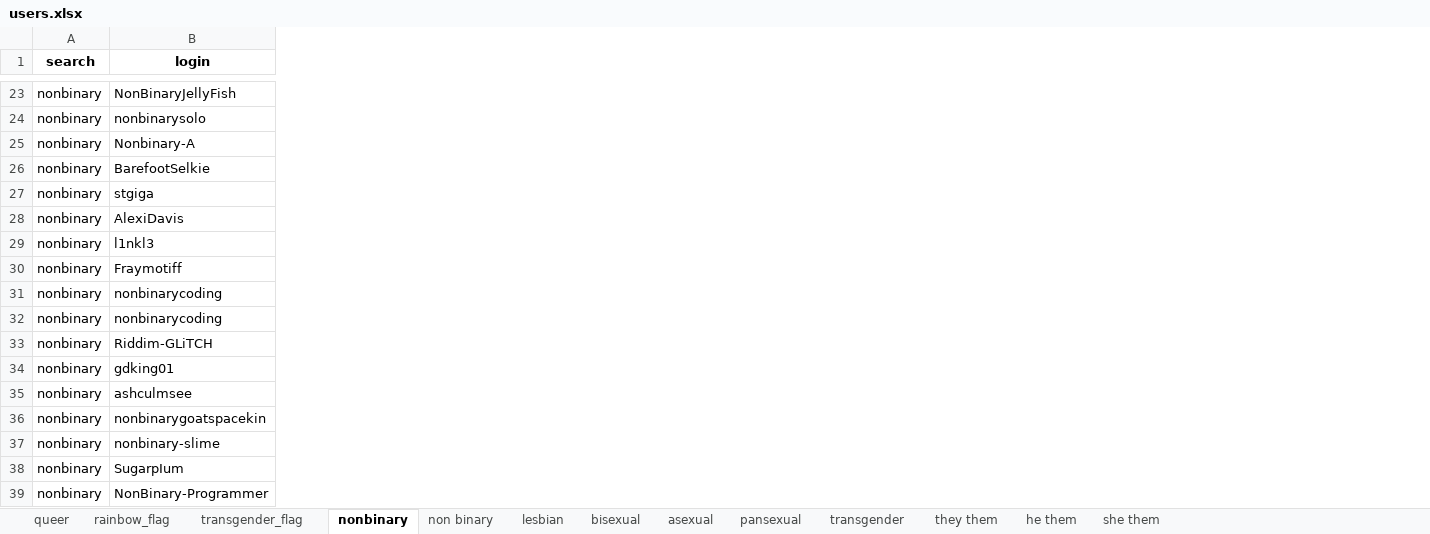
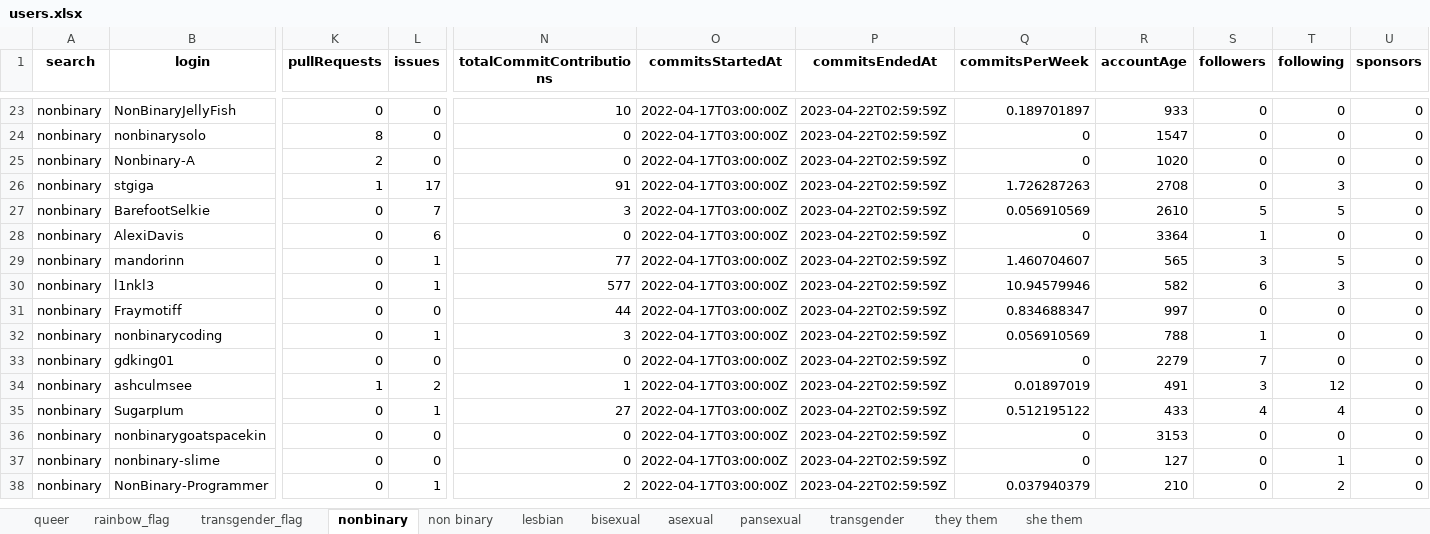
Before and after one commit to pvfcosta/ti6, an Excel workbook: users.xlsx, sheet nonbinary, drawn as a sheet; only a part is shown, gaps mark what is left out; values as stored, in another font and other column widths than the file's, no borders; removed rows and columns are numbered as before the commit, all else as after; rows hold the shown columns only; the diff covers the shown part only; the diff names each change by its address in the sheet, - before the commit and + after, or states it on an @@ line.

```diff
--- a/users.xlsx (sheet nonbinary)
+++ b/users.xlsx (sheet nonbinary)
-sheet tab: he them
+column K (pullRequests), rows 23-25: 0 | 8 | 2; rows 27-28: 0 | 0; rows 30-34: 0 | 0 | 0 | 0 | 1; rows 36-38: all 0
+column L (issues), rows 23-25: all 0; rows 27-28: 7 | 6; rows 30-34: 1 | 0 | 1 | 0 | 2; rows 36-38: 0 | 0 | 1
+column N (totalCommitContributions), rows 23-25: 10 | 0 | 0; rows 27-28: 3 | 0; rows 30-34: 577 | 44 | 3 | 0 | 1; rows 36-38: 0 | 0 | 2
+column O (commitsStartedAt), rows 23-25: all 2022-04-17T03:00:00Z; rows 27-28: 2022-04-17T03:00:00Z | 2022-04-17T03:00:00Z; rows 30-34: all 2022-04-17T03:00:00Z; rows 36-38: all 2022-04-17T03:00:00Z
+column P (commitsEndedAt), rows 23-25: all 2023-04-22T02:59:59Z; rows 27-28: 2023-04-22T02:59:59Z | 2023-04-22T02:59:59Z; rows 30-34: all 2023-04-22T02:59:59Z; rows 36-38: all 2023-04-22T02:59:59Z
+column Q (commitsPerWeek), rows 23-25: 0.189701897 | 0 | 0; rows 27-28: 0.056910569 | 0; rows 30-34: 10.94579946 | 0.834688347 | 0.056910569 | 0 | 0.01897019; rows 36-38: 0 | 0 | 0.037940379
+column R (accountAge), rows 23-25: 933 | 1547 | 1020; rows 27-28: 2610 | 3364; rows 30-34: 582 | 997 | 788 | 2279 | 491; rows 36-38: 3153 | 127 | 210
+column S (followers), rows 23-25: all 0; rows 27-28: 5 | 1; rows 30-34: 6 | 0 | 1 | 7 | 3; rows 36-38: all 0
+column T (following), rows 23-25: all 0; rows 27-28: 5 | 0; rows 30-34: 3 | 0 | 0 | 0 | 12; rows 36-38: 0 | 1 | 2
+column U (sponsors), rows 23-25: all 0; rows 27-28: 0 | 0; rows 30-34: all 0; rows 36-38: all 0
@@ row 27 moved to row 26: nonbinary @@
+row 29: nonbinary | mandorinn | 0 | 1 | 77 | 2022-04-17T03:00:00Z | 2023-04-22T02:59:59Z | 1.460704607 | 565 | 3 | 5 | 0
-row 32: nonbinary | nonbinarycoding
-row 33: nonbinary | Riddim-GLiTCH
@@ row 38 moved to row 35: nonbinary @@
```
Also changed, not shown: 4 added rows, 5 removed rows, 39 moved rows, 2 added columns and 1 edited cell elsewhere in this sheet, sheet they them, sheet queer, sheet lesbian, sheet bisexual, sheet non binary, sheet transgender, 5 more sheets, 2 other files.
